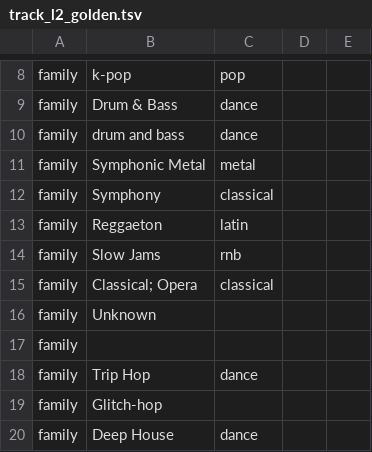
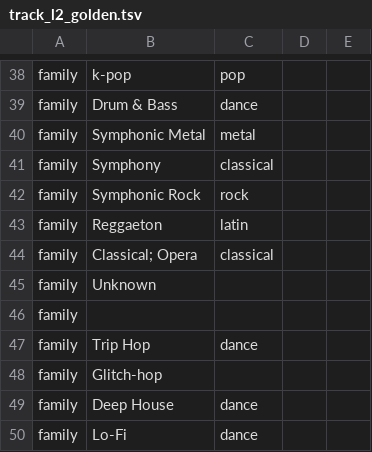
Before and after one commit to Nikita-sud/latentjam, a TSV file: core/smart/src/androidHostTest/resources/track_l2_golden.tsv, drawn as a sheet; only a part is shown, gaps mark what is left out; the shorter side is filled out with more unchanged rows; the diff covers the shown part only.

```diff
--- a/core/smart/src/androidHostTest/resources/track_l2_golden.tsv
+++ b/core/smart/src/androidHostTest/resources/track_l2_golden.tsv
@@ -9,7 +39,6 @@ family	k-pop	pop
 family	Drum & Bass	dance
-family	drum and bass	dance
 family	Symphonic Metal	metal
 family	Symphony	classical
+family	Symphonic Rock	rock
 family	Reggaeton	latin
-family	Slow Jams	rnb
 family	Classical; Opera	classical
```
Also changed, not shown: 48 added rows, 6 removed rows and 3 edited cells elsewhere in this file, 15 other files.
